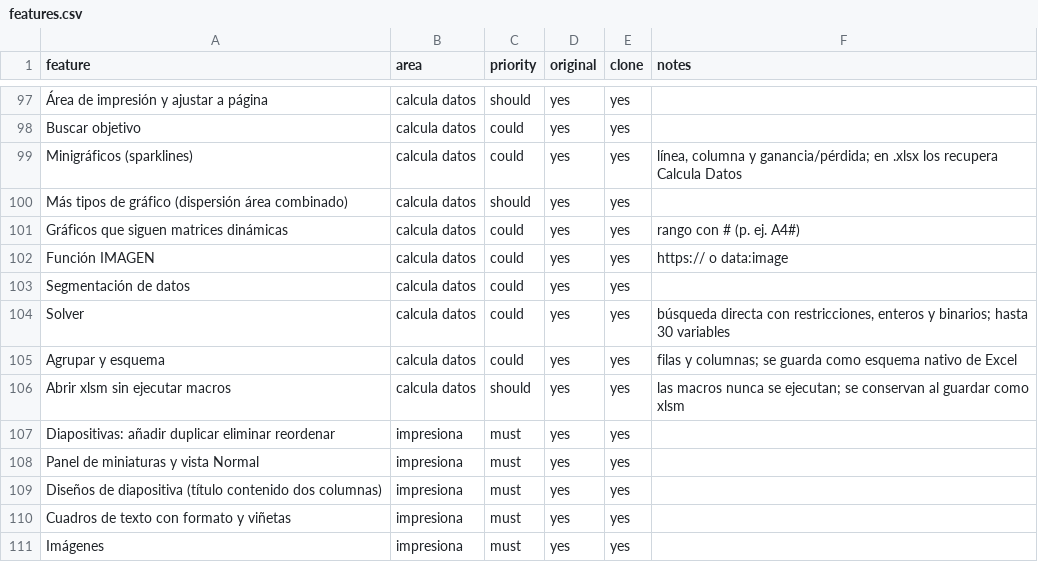
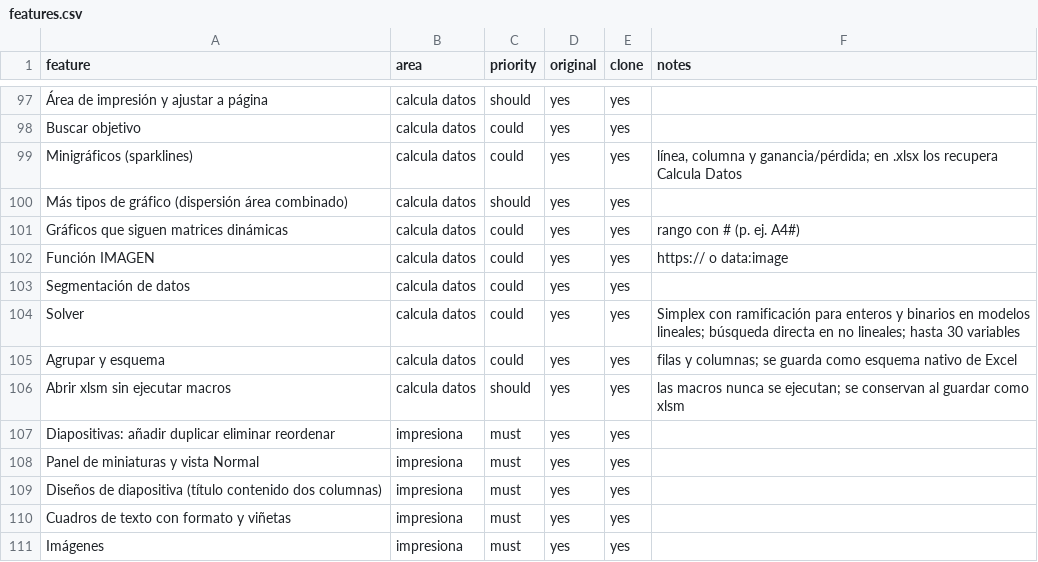
Before and after one commit to chago2850-blip/Mi-Oficina-MX, a CSV file: replica/features.csv, drawn as a sheet; only a part is shown, gaps mark what is left out; the diff names each change by its address in the sheet, - before the commit and + after, or states it on an @@ line.

```diff
--- a/replica/features.csv
+++ b/replica/features.csv
-F104 (notes): búsqueda directa con restricciones, enteros y binarios; hasta 30…
+F104 (notes): Simplex con ramificación para enteros y binarios en modelos lineales; búsqueda directa en no lineales; hasta 30…
```
Also changed, not shown: 5 other files.
